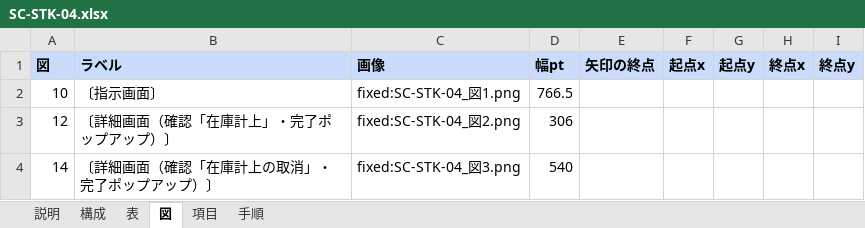
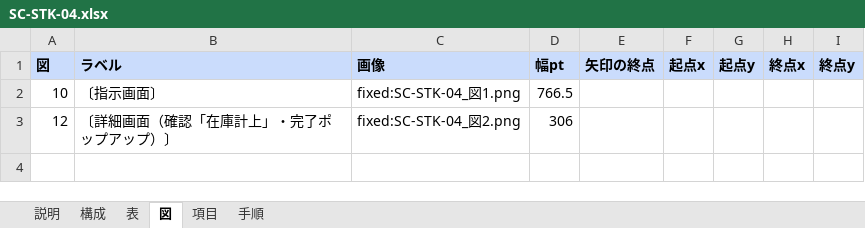
Before and after one commit to gitHs-ops/newPrjt01, an Excel workbook: seikyu-web/tools/sdgen/補足入力/SC-STK-04.xlsx, sheet 図, drawn as a sheet; values as stored, in another font and other column widths than the file's, no borders; the diff names each change by its address in the sheet, - before the commit and + after, or states it on an @@ line.

```diff
--- a/seikyu-web/tools/sdgen/補足入力/SC-STK-04.xlsx (sheet 図)
+++ b/seikyu-web/tools/sdgen/補足入力/SC-STK-04.xlsx (sheet 図)
-row 4: 14 | 〔詳細画面（確認「在庫計上の取消」・完了ポップアップ）〕 | fixed:SC-STK-04_図3.png | 540
```
Also changed, not shown: sheet 項目, sheet 表, sheet 構成, sheet 手順, seikyu-web/tools/sdgen/補足入力/SC-CSH-01.xlsx, seikyu-web/tools/sdgen/補足入力/SC-PAY-01.xlsx, 25 other files.
